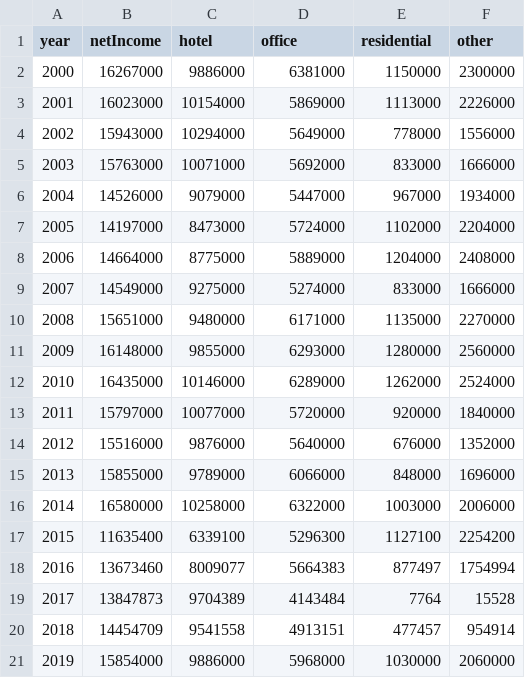
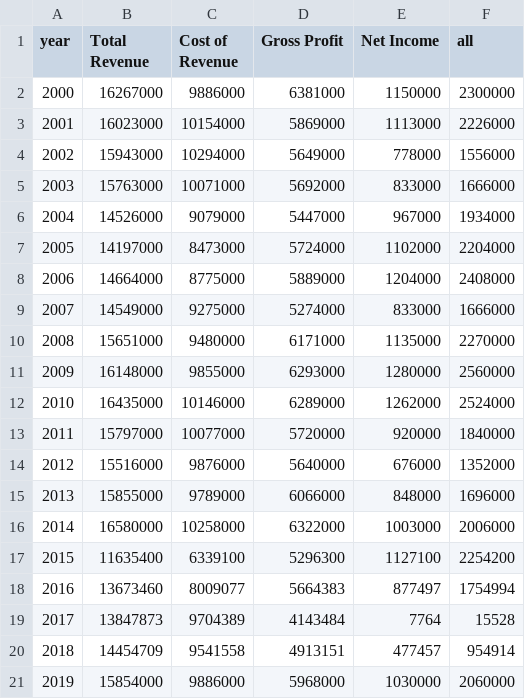
Before and after one commit to Triplicity6/triplicity6.github.io, a CSV file: data/skyscrapers-count.csv, drawn as a sheet.

Commit message:
Update skyscrapers-count.csv

```diff
--- a/data/skyscrapers-count.csv
+++ b/data/skyscrapers-count.csv
@@ -1,2 +1,2 @@
-year,netIncome,hotel,office,residential,other
+year,Total Revenue,Cost of Revenue,Gross Profit,Net Income,all
 2000,16267000,9886000,6381000,1150000,2300000
```
